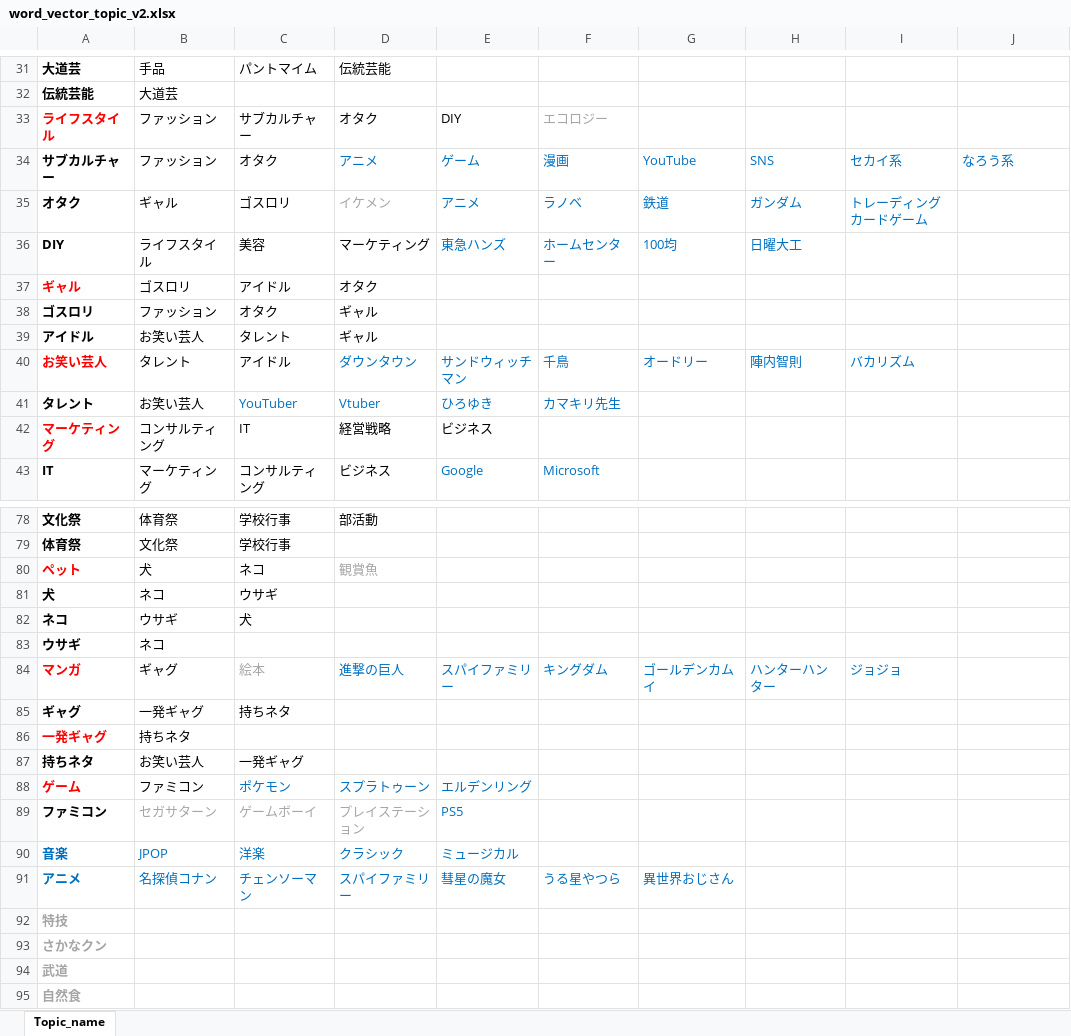
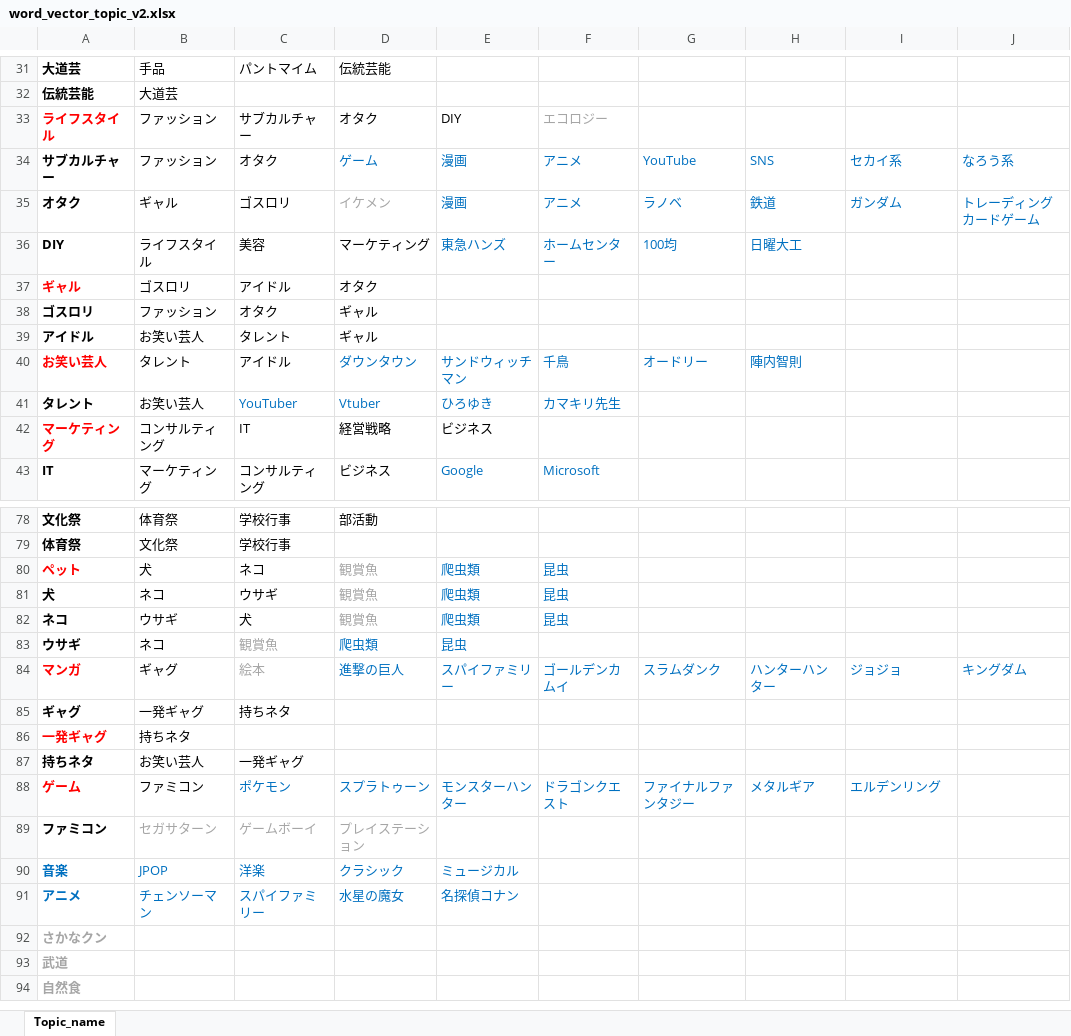
Before and after one commit to yourHeart2022/GYH, an Excel workbook: extra/word_vector/word_vector_topic_v2.xlsx, sheet Topic_name, drawn as a sheet; only a part is shown, gaps mark what is left out; values as stored, in another font and other column widths than the file's, no borders; removed rows and columns are numbered as before the commit, all else as after; the diff covers the shown part only; the diff names each change by its address in the sheet, - before the commit and + after, or states it on an @@ line.

```diff
--- a/extra/word_vector/word_vector_topic_v2.xlsx (sheet Topic_name)
+++ b/extra/word_vector/word_vector_topic_v2.xlsx (sheet Topic_name)
-D34: アニメ
+D34: ゲーム
-E34: ゲーム
+E34: 漫画
-F34: 漫画
+F34: アニメ
-E35: アニメ
+E35: 漫画
-F35: ラノベ
+F35: アニメ
-G35: 鉄道
+G35: ラノベ
-H35: ガンダム
+H35: 鉄道
-I35: トレーディングカードゲーム
+I35: ガンダム
-J35: (empty)
+J35: トレーディングカードゲーム
-I40: バカリズム
+I40: (empty)
-E80:E82: (empty)
+E80:E82: 爬虫類
-F80:F82: (empty)
+F80:F82: 昆虫
-D81:D82: (empty)
+D81:D82: 観賞魚
-C83: (empty)
+C83: 観賞魚
-D83: (empty)
+D83: 爬虫類
-E83: (empty)
+E83: 昆虫
-F84: キングダム
+F84: ゴールデンカムイ
-G84: ゴールデンカムイ
+G84: スラムダンク
-J84: (empty)
+J84: キングダム
-E88: エルデンリング
+E88: モンスターハンター
-F88: (empty)
+F88: ドラゴンクエスト
-G88: (empty)
+G88: ファイナルファンタジー
-H88: (empty)
+H88: メタルギア
-I88: (empty)
+I88: エルデンリング
-E89: PS5
+E89: (empty)
-B91: 名探偵コナン
+B91: チェンソーマン
-C91: チェンソーマン
+C91: スパイファミリー
-D91: スパイファミリー
+D91: 水星の魔女
-E91: 彗星の魔女
+E91: 名探偵コナン
-F91: うる星やつら
+F91: (empty)
-G91: 異世界おじさん
+G91: (empty)
-row 92: 特技
```
Also changed, not shown: 96 added rows, 1 removed row, 36 edited cells and cell formats elsewhere in this sheet, 2 other files.
